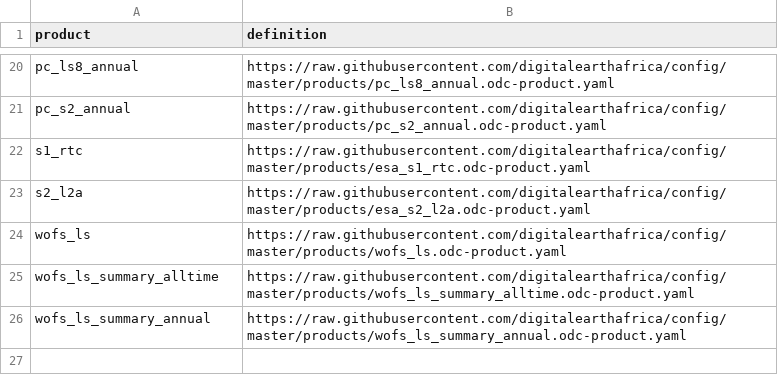
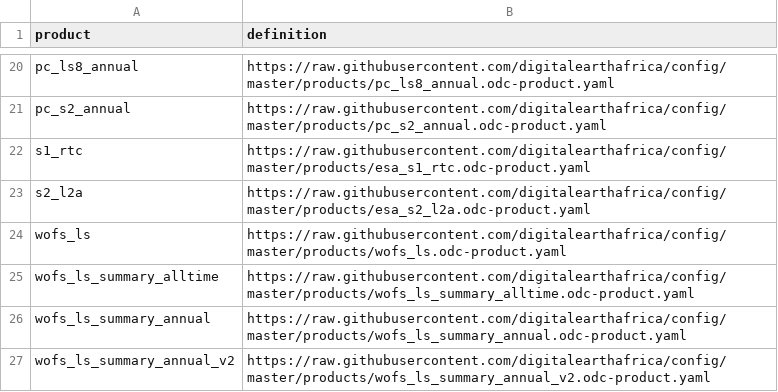
Before and after one commit to digitalearthafrica/config, a CSV file: dev/products_dev.csv, drawn as a sheet; only a part is shown, gaps mark what is left out.

Commit message:
Update csv

```diff
--- a/dev/products_dev.csv
+++ b/dev/products_dev.csv
@@ -26 +26,2 @@ wofs_ls_summary_alltime,https://raw.githubusercontent.com/digitalearthafrica/con
 wofs_ls_summary_annual,https://raw.githubusercontent.com/digitalearthafrica/config/master/products/wofs_ls_summary_annual.odc-product.yaml
+wofs_ls_summary_annual_v2,https://raw.githubusercontent.com/digitalearthafrica/config/master/products/wofs_ls_summary_annual_v2.odc-product.yaml
```
